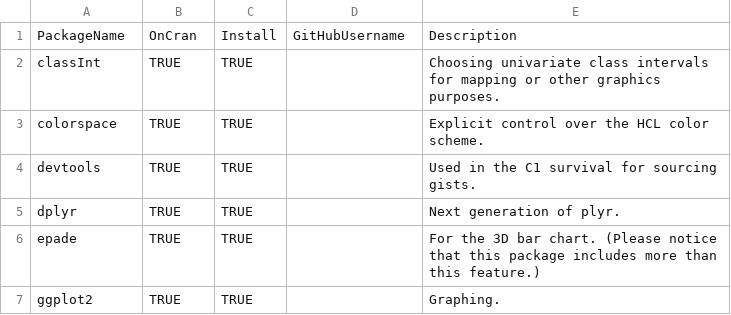
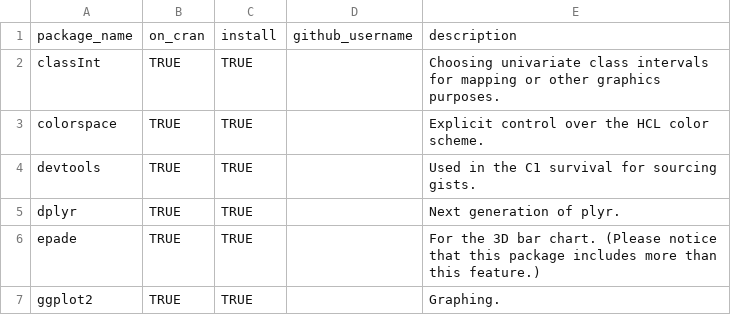
Before and after one commit to OuhscBbmc/DeSheaToothakerIntroStats, a CSV file: for-developers/package-dependency-list.csv, drawn as a sheet; only a part is shown.

Commit message:
update package mechanism
Closes #24

```diff
--- a/for-developers/package-dependency-list.csv
+++ b/for-developers/package-dependency-list.csv
@@ -1,2 +1,2 @@
-PackageName,OnCran,Install,GitHubUsername,Description
+package_name,on_cran,install,github_username,description
 classInt,TRUE,TRUE,,"Choosing univariate class intervals for mapping or other graphics purposes."
```
Also changed, not shown: 2 other files.
